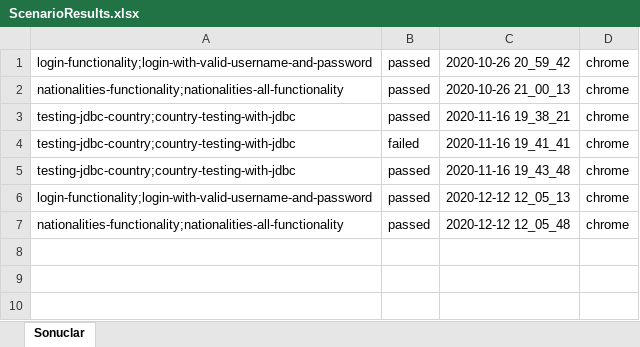
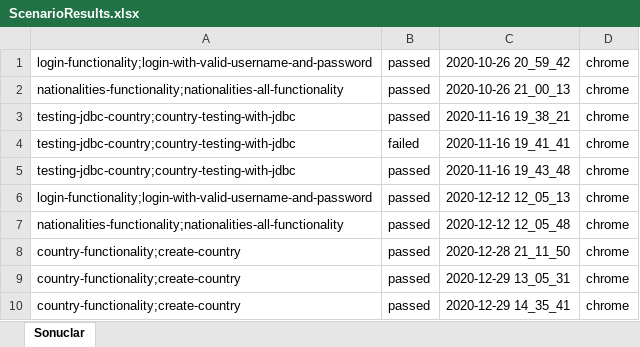
Before and after one commit to huzun3517/Cucumber_Kursu, an Excel workbook: target/classes/ScenarioResults.xlsx, sheet Sonuclar, drawn as a sheet; values as stored, in another font and other column widths than the file's, no borders; the diff names each change by its address in the sheet, - before the commit and + after, or states it on an @@ line.

```diff
--- a/target/classes/ScenarioResults.xlsx (sheet Sonuclar)
+++ b/target/classes/ScenarioResults.xlsx (sheet Sonuclar)
+row 8: country-functionality;create-country | passed | 2020-12-28 21_11_50 | chrome
+row 9: country-functionality;create-country | passed | 2020-12-29 13_05_31 | chrome
+row 10: country-functionality;create-country | passed | 2020-12-29 14_35_41 | chrome
```
Also changed, not shown: src/main/resources/ScenarioResults.xlsx, 4 other files.
